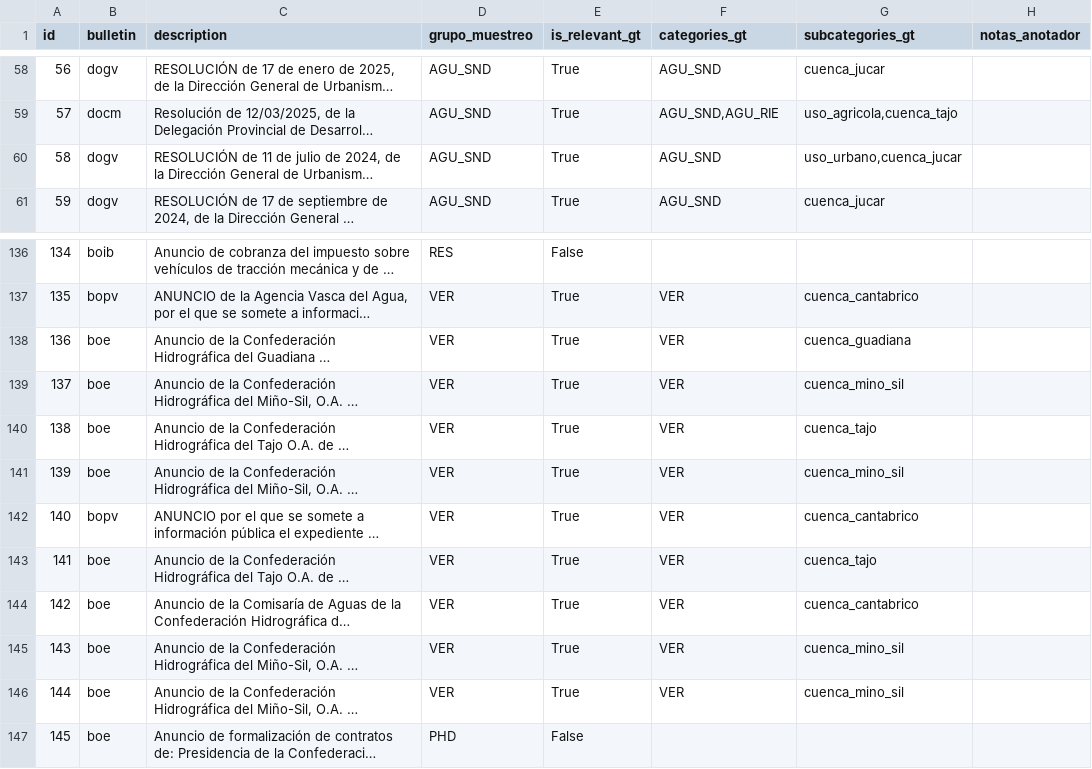
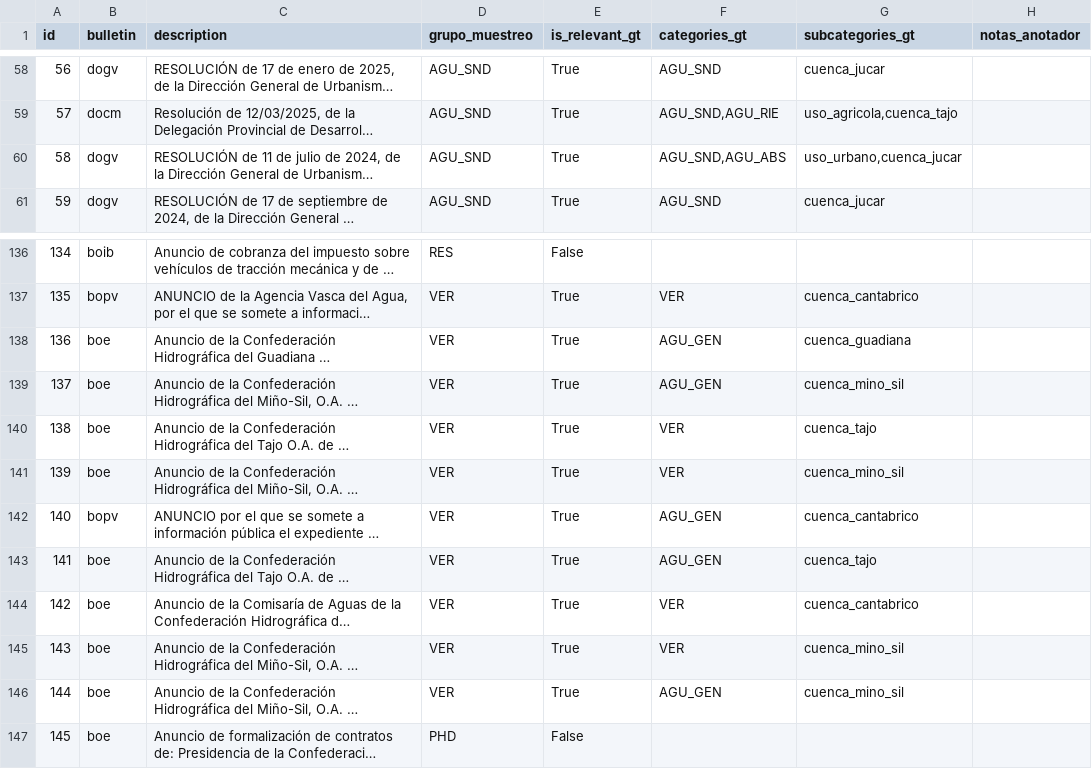
Before and after one commit to HugoDeLamo/TFM-Clasificador-Boletines, a CSV file: data/ground_truth/ground_truth_B1_anotado.csv, drawn as a sheet; only a part is shown, gaps mark what is left out; long unchanged cells end in …; the diff names each change by its address in the sheet, - before the commit and + after, or states it on an @@ line.

```diff
--- a/data/ground_truth/ground_truth_B1_anotado.csv
+++ b/data/ground_truth/ground_truth_B1_anotado.csv
-F60 (categories_gt): AGU_SND
+F60 (categories_gt): AGU_SND,AGU_ABS
-F138:F139 (categories_gt): VER
+F138:F139 (categories_gt): AGU_GEN
-F142:F143 (categories_gt): VER
+F142:F143 (categories_gt): AGU_GEN
-F146 (categories_gt): VER
+F146 (categories_gt): AGU_GEN
```
Also changed, not shown: 1 other file.
